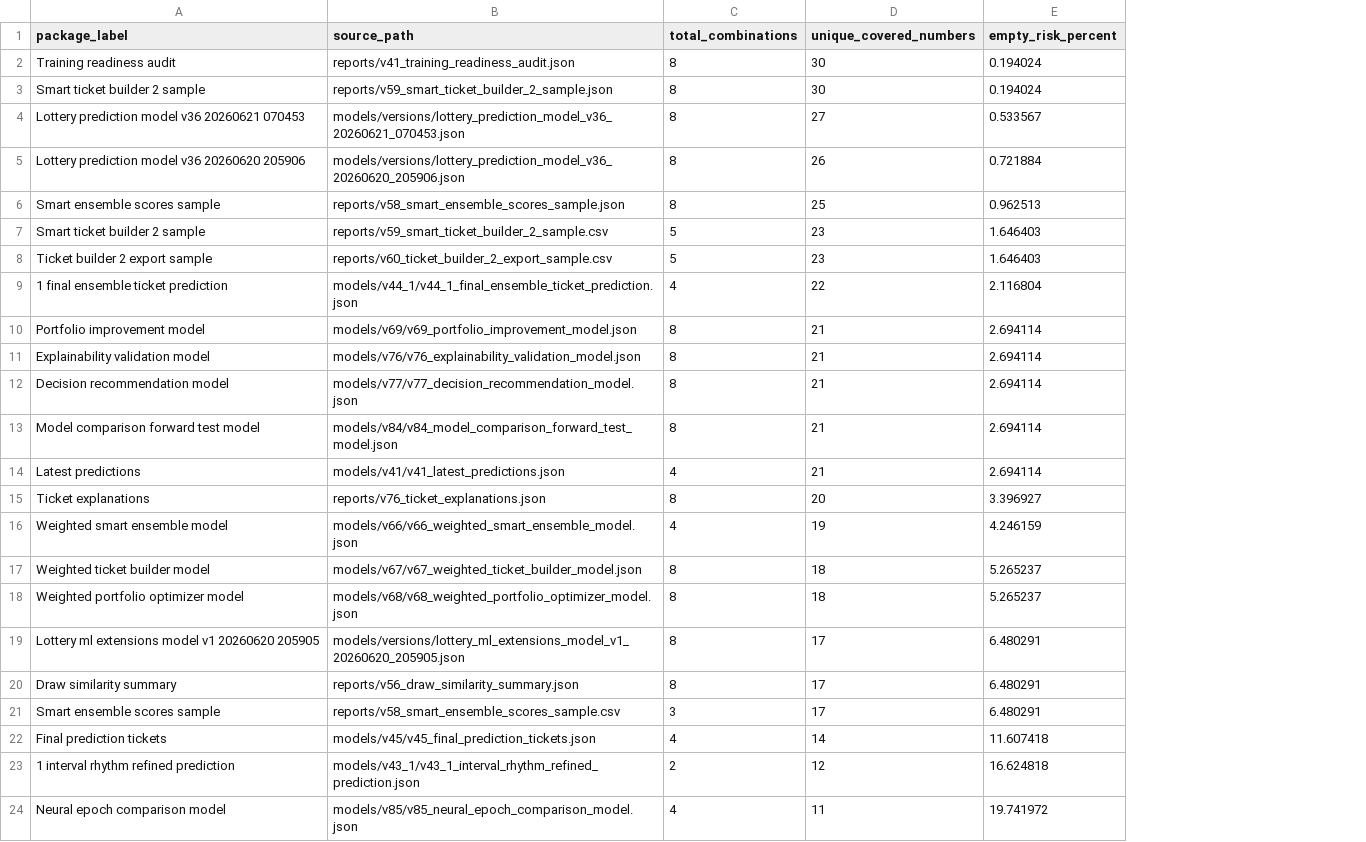
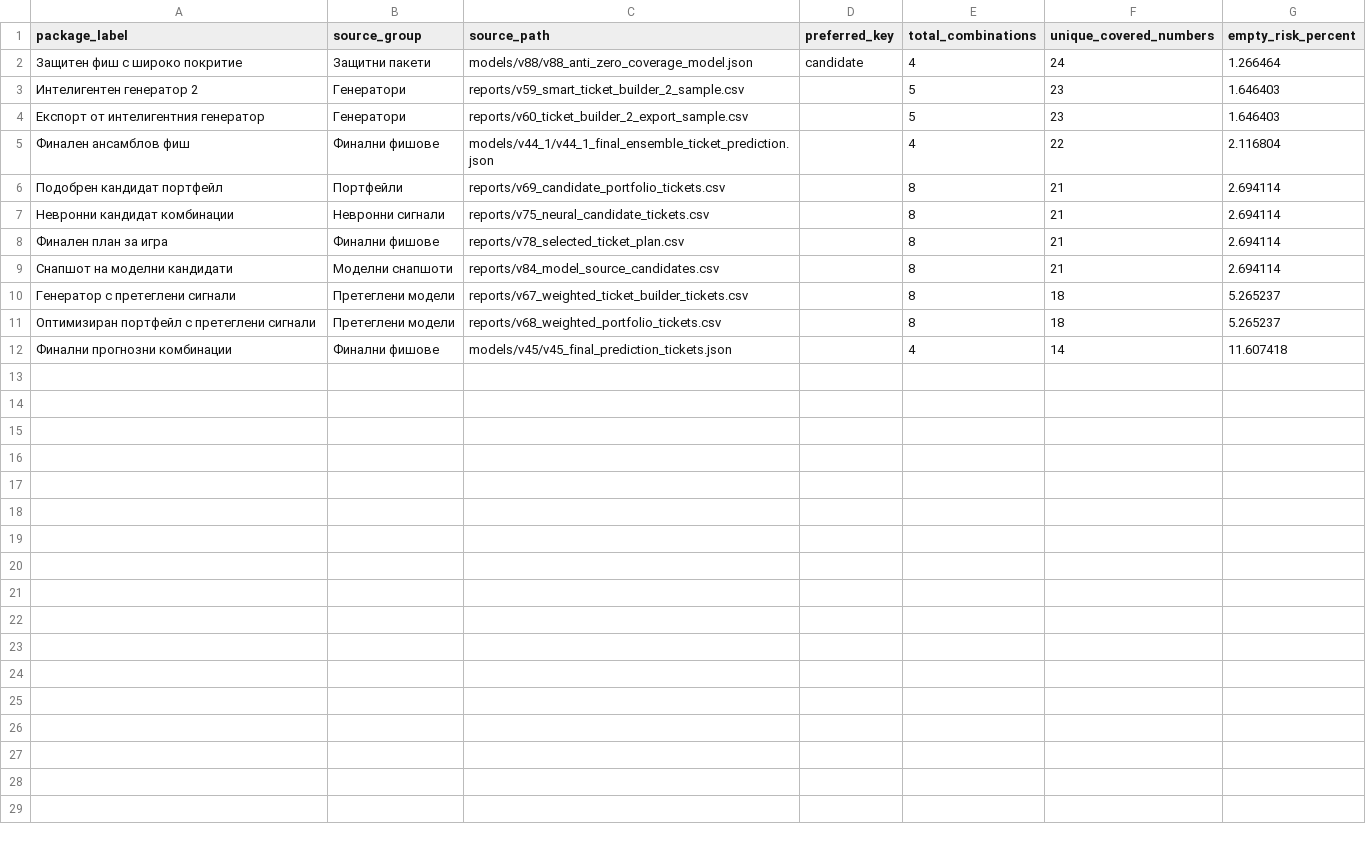
Before and after one commit to SATananov/lottery-probability-model, a CSV file: reports/v90_selector_source_inventory.csv, drawn as a sheet; only a part is shown; removed rows and columns are numbered as before the commit, all else as after; the diff covers the shown part only; the diff names each change by its address in the sheet, - before the commit and + after, or states it on an @@ line.

```diff
--- a/reports/v90_selector_source_inventory.csv
+++ b/reports/v90_selector_source_inventory.csv
+column B (source_group), rows 3-12: Генератори | Генератори | Финални фишове | Портфейли | Невронни сигнали | Финални фишове | Моделни снапшоти | Претеглени модели | Претеглени модели | Финални фишове
+column D (preferred_key), empty
-row 2: Training readiness audit | reports/v41_training_readiness_audit.json | 8 | 30 | 0.194024
-row 3: Smart ticket builder 2 sample | reports/v59_smart_ticket_builder_2_sample.json | 8 | 30 | 0.194024
-row 4: Lottery prediction model v36 20260621 070453 | models/versions/lottery_prediction_model_v36_20260621_070453.json | 8 | 27 | 0.533567
-row 5: Lottery prediction model v36 20260620 205906 | models/versions/lottery_prediction_model_v36_20260620_205906.json | 8 | 26 | 0.721884
-row 6: Smart ensemble scores sample | reports/v58_smart_ensemble_scores_sample.json | 8 | 25 | 0.962513
+row 2: Защитен фиш с широко покритие | Защитни пакети | models/v88/v88_anti_zero_coverage_model.json | candidate | 4 | 24 | 1.266464
-A3 (package_label): Smart ticket builder 2 sample
+A3 (package_label): Интелигентен генератор 2
-A4 (package_label): Ticket builder 2 export sample
+A4 (package_label): Експорт от интелигентния генератор
-A5 (package_label): 1 final ensemble ticket prediction
+A5 (package_label): Финален ансамблов фиш
-A6 (package_label): Portfolio improvement model
+A6 (package_label): Подобрен кандидат портфейл
-C6 (source_path): models/v69/v69_portfolio_improvement_model.json
+C6 (source_path): reports/v69_candidate_portfolio_tickets.csv
-A7 (package_label): Explainability validation model
+A7 (package_label): Невронни кандидат комбинации
-C7 (source_path): models/v76/v76_explainability_validation_model.json
+C7 (source_path): reports/v75_neural_candidate_tickets.csv
-A8 (package_label): Decision recommendation model
+A8 (package_label): Финален план за игра
-C8 (source_path): models/v77/v77_decision_recommendation_model.json
+C8 (source_path): reports/v78_selected_ticket_plan.csv
-A9 (package_label): Model comparison forward test model
+A9 (package_label): Снапшот на моделни кандидати
-C9 (source_path): models/v84/v84_model_comparison_forward_test_model.json
+C9 (source_path): reports/v84_model_source_candidates.csv
-row 14: Latest predictions | models/v41/v41_latest_predictions.json | 4 | 21 | 2.694114
-row 15: Ticket explanations | reports/v76_ticket_explanations.json | 8 | 20 | 3.396927
-row 16: Weighted smart ensemble model | models/v66/v66_weighted_smart_ensemble_model.json | 4 | 19 | 4.246159
-A10 (package_label): Weighted ticket builder model
+A10 (package_label): Генератор с претеглени сигнали
-C10 (source_path): models/v67/v67_weighted_ticket_builder_model.json
+C10 (source_path): reports/v67_weighted_ticket_builder_tickets.csv
-A11 (package_label): Weighted portfolio optimizer model
+A11 (package_label): Оптимизиран портфейл с претеглени сигнали
-C11 (source_path): models/v68/v68_weighted_portfolio_optimizer_model.json
+C11 (source_path): reports/v68_weighted_portfolio_tickets.csv
-row 19: Lottery ml extensions model v1 20260620 205905 | models/versions/lottery_ml_extensions_model_v1_20260620_205905.json | 8 | 17 | 6.480291
-row 20: Draw similarity summary | reports/v56_draw_similarity_summary.json | 8 | 17 | 6.480291
-row 21: Smart ensemble scores sample | reports/v58_smart_ensemble_scores_sample.csv | 3 | 17 | 6.480291
-A12 (package_label): Final prediction tickets
+A12 (package_label): Финални прогнозни комбинации
-row 23: 1 interval rhythm refined prediction | models/v43_1/v43_1_interval_rhythm_refined_prediction.json | 2 | 12 | 16.624818
-row 24: Neural epoch comparison model | models/v85/v85_neural_epoch_comparison_model.json | 4 | 11 | 19.741972
```
Also changed, not shown: 7 removed rows elsewhere in this file, reports/v89_final_statistical_portfolio_selector_analysis.csv, reports/v90_expanded_selector_candidates.csv, 8 other files.
